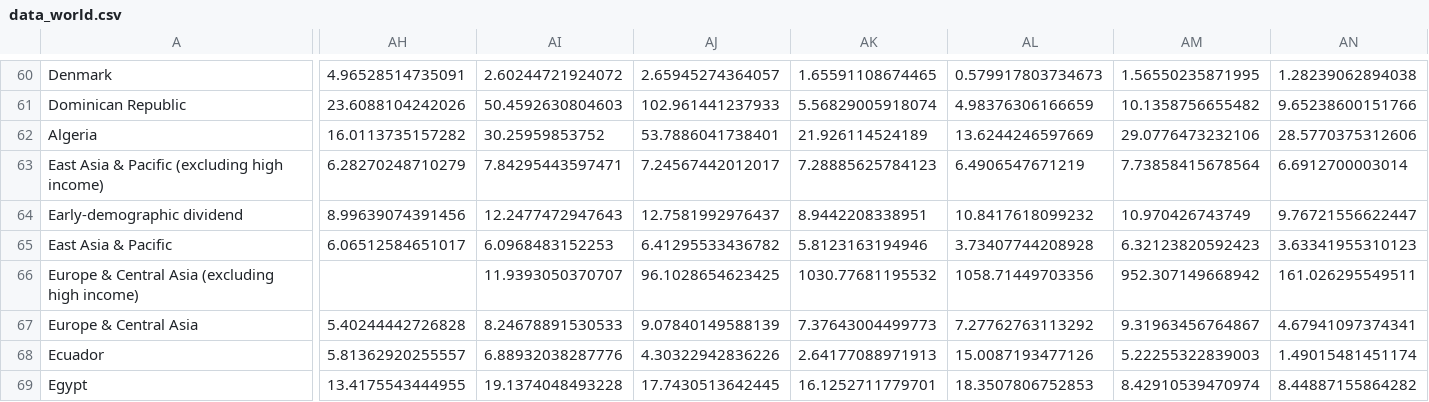
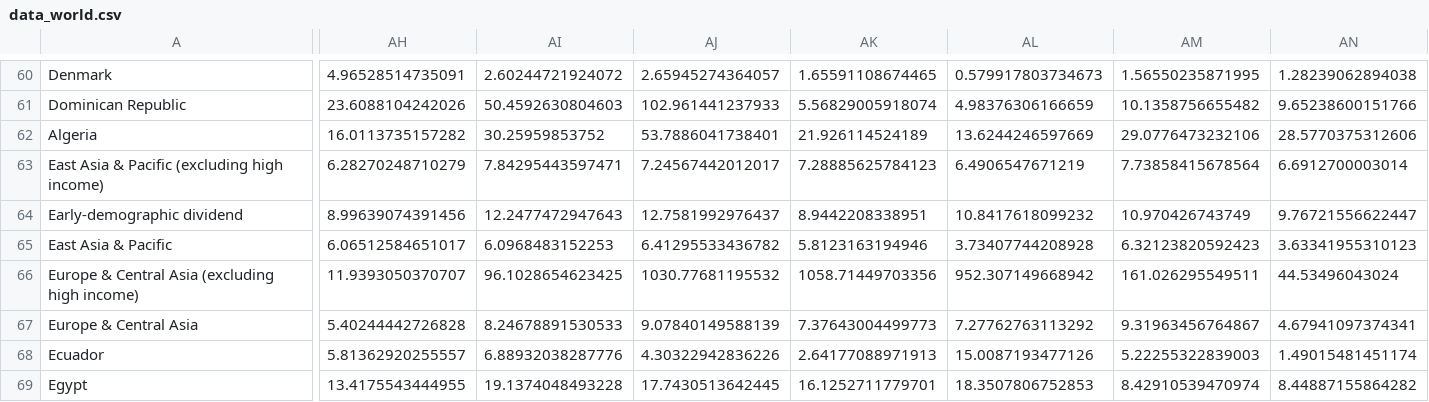
Before and after one commit to alexmanole87/macro, a CSV file: data_world.csv, drawn as a sheet; only a part is shown, gaps mark what is left out; the diff covers the shown part only; the diff names each change by its address in the sheet, - before the commit and + after, or states it on an @@ line.

Commit message:
Update data_world.csv

```diff
--- a/data_world.csv
+++ b/data_world.csv
-AH66: (empty)
+AH66: 11.9393050370707
-AI66: 11.9393050370707
+AI66: 96.1028654623425
-AJ66: 96.1028654623425
+AJ66: 1030.77681195532
-AK66: 1030.77681195532
+AK66: 1058.71449703356
-AL66: 1058.71449703356
+AL66: 952.307149668942
-AM66: 952.307149668942
+AM66: 161.026295549511
-AN66: 161.026295549511
+AN66: 44.53496043024
```
Also changed, not shown: 26 edited cells elsewhere in this file.
